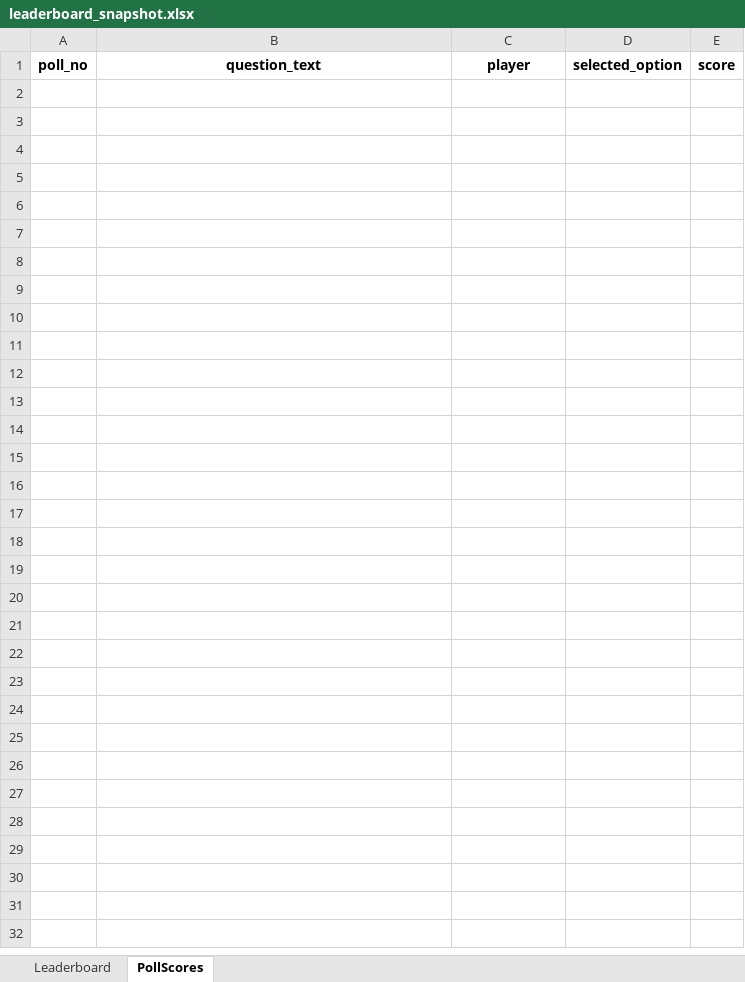
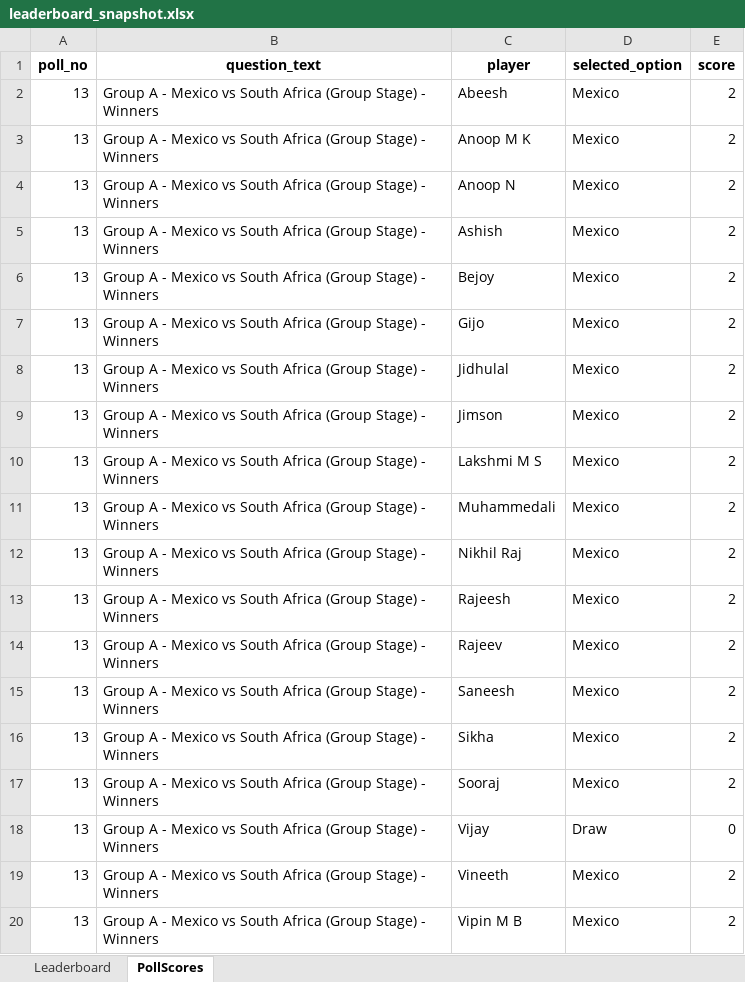
Before and after one commit to gijopeter/WC2026_ECE, an Excel workbook: data/leaderboard_snapshot.xlsx, sheet PollScores, drawn as a sheet; only a part is shown; values as stored, in another font and other column widths than the file's, no borders; the diff covers the shown part only; the diff names each change by its address in the sheet, - before the commit and + after, or states it on an @@ line.

```diff
--- a/data/leaderboard_snapshot.xlsx (sheet PollScores)
+++ b/data/leaderboard_snapshot.xlsx (sheet PollScores)
+row 2: 13 | Group A - Mexico vs South Africa (Group Stage) - Winners | Abeesh | Mexico | 2
+row 3: 13 | Group A - Mexico vs South Africa (Group Stage) - Winners | Anoop M K | Mexico | 2
+row 4: 13 | Group A - Mexico vs South Africa (Group Stage) - Winners | Anoop N | Mexico | 2
+row 5: 13 | Group A - Mexico vs South Africa (Group Stage) - Winners | Ashish | Mexico | 2
+row 6: 13 | Group A - Mexico vs South Africa (Group Stage) - Winners | Bejoy | Mexico | 2
+row 7: 13 | Group A - Mexico vs South Africa (Group Stage) - Winners | Gijo | Mexico | 2
+row 8: 13 | Group A - Mexico vs South Africa (Group Stage) - Winners | Jidhulal | Mexico | 2
+row 9: 13 | Group A - Mexico vs South Africa (Group Stage) - Winners | Jimson | Mexico | 2
+row 10: 13 | Group A - Mexico vs South Africa (Group Stage) - Winners | Lakshmi M S | Mexico | 2
+row 11: 13 | Group A - Mexico vs South Africa (Group Stage) - Winners | Muhammedali | Mexico | 2
+row 12: 13 | Group A - Mexico vs South Africa (Group Stage) - Winners | Nikhil Raj | Mexico | 2
+row 13: 13 | Group A - Mexico vs South Africa (Group Stage) - Winners | Rajeesh | Mexico | 2
+row 14: 13 | Group A - Mexico vs South Africa (Group Stage) - Winners | Rajeev | Mexico | 2
+row 15: 13 | Group A - Mexico vs South Africa (Group Stage) - Winners | Saneesh | Mexico | 2
+row 16: 13 | Group A - Mexico vs South Africa (Group Stage) - Winners | Sikha | Mexico | 2
+row 17: 13 | Group A - Mexico vs South Africa (Group Stage) - Winners | Sooraj | Mexico | 2
+row 18: 13 | Group A - Mexico vs South Africa (Group Stage) - Winners | Vijay | Draw | 0
+row 19: 13 | Group A - Mexico vs South Africa (Group Stage) - Winners | Vineeth | Mexico | 2
+row 20: 13 | Group A - Mexico vs South Africa (Group Stage) - Winners | Vipin M B | Mexico | 2
```
Also changed, not shown: 21 added rows elsewhere in this sheet, sheet Leaderboard, 4 other files.
